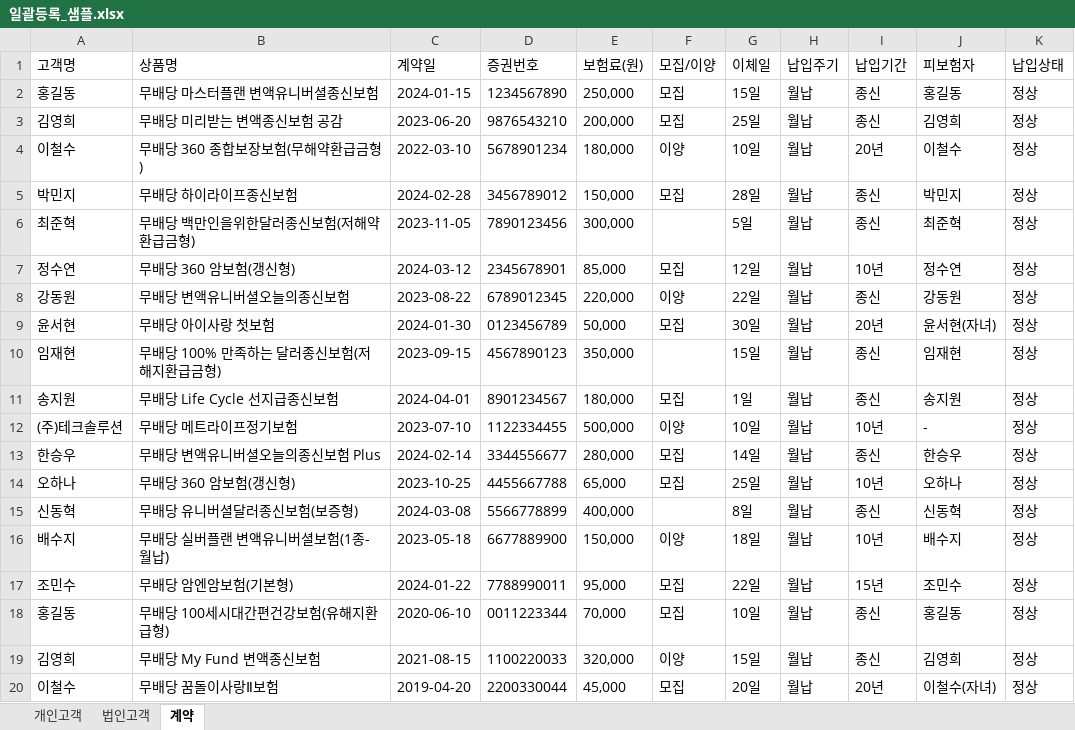
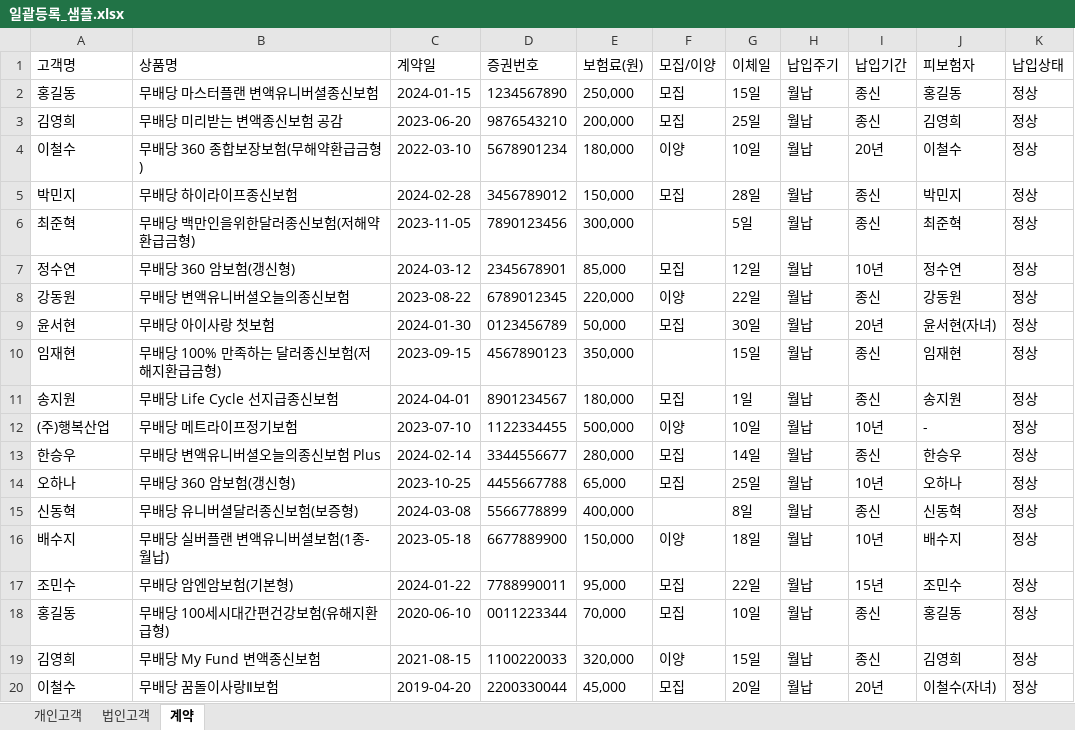
Before and after one commit to aim2nasa/aims, an Excel workbook: frontend/aims-uix3/public/일괄등록_샘플.xlsx, sheet 계약, drawn as a sheet; values as stored, in another font and other column widths than the file's, no borders; the diff names each change by its address in the sheet, - before the commit and + after, or states it on an @@ line.

```diff
--- a/frontend/aims-uix3/public/일괄등록_샘플.xlsx (sheet 계약)
+++ b/frontend/aims-uix3/public/일괄등록_샘플.xlsx (sheet 계약)
-A12 (고객명): (주)테크솔루션
+A12 (고객명): (주)행복산업
```
Also changed, not shown: sheet 법인고객, 2 other files.
